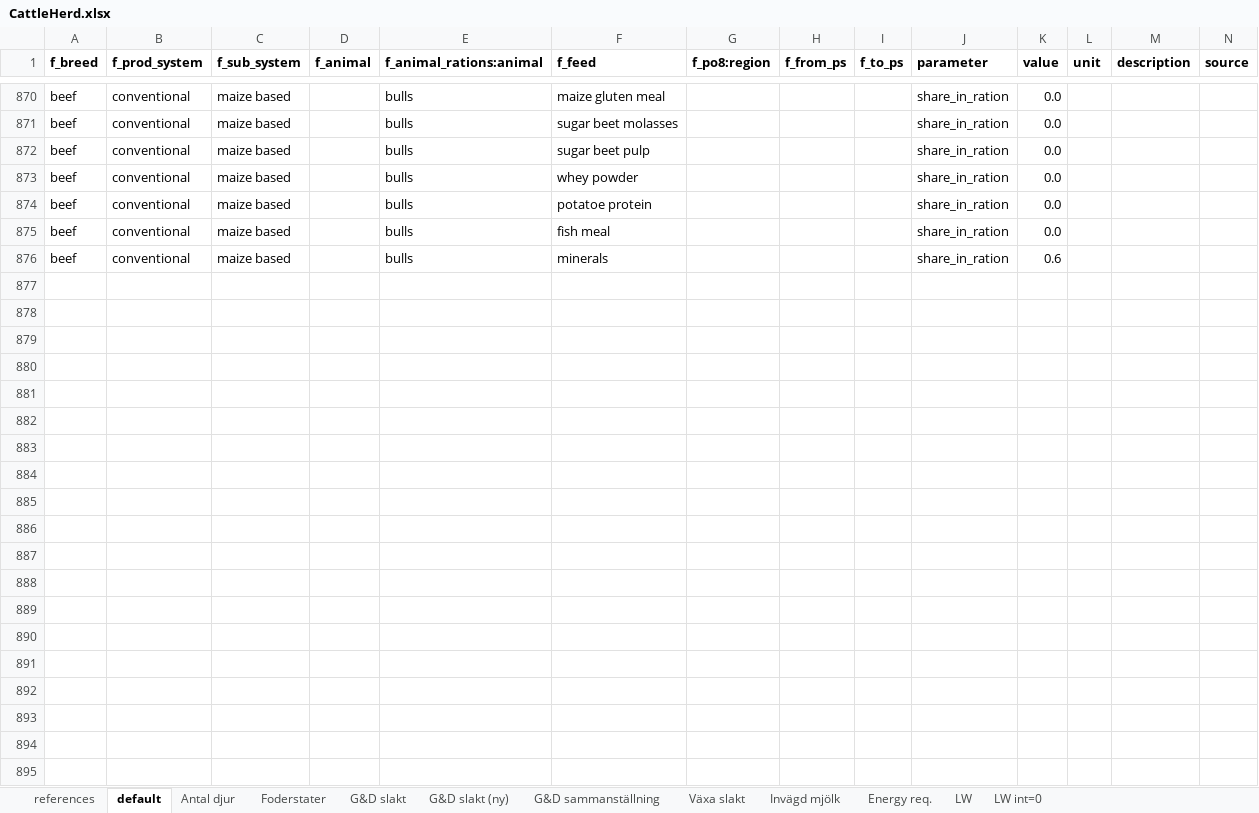
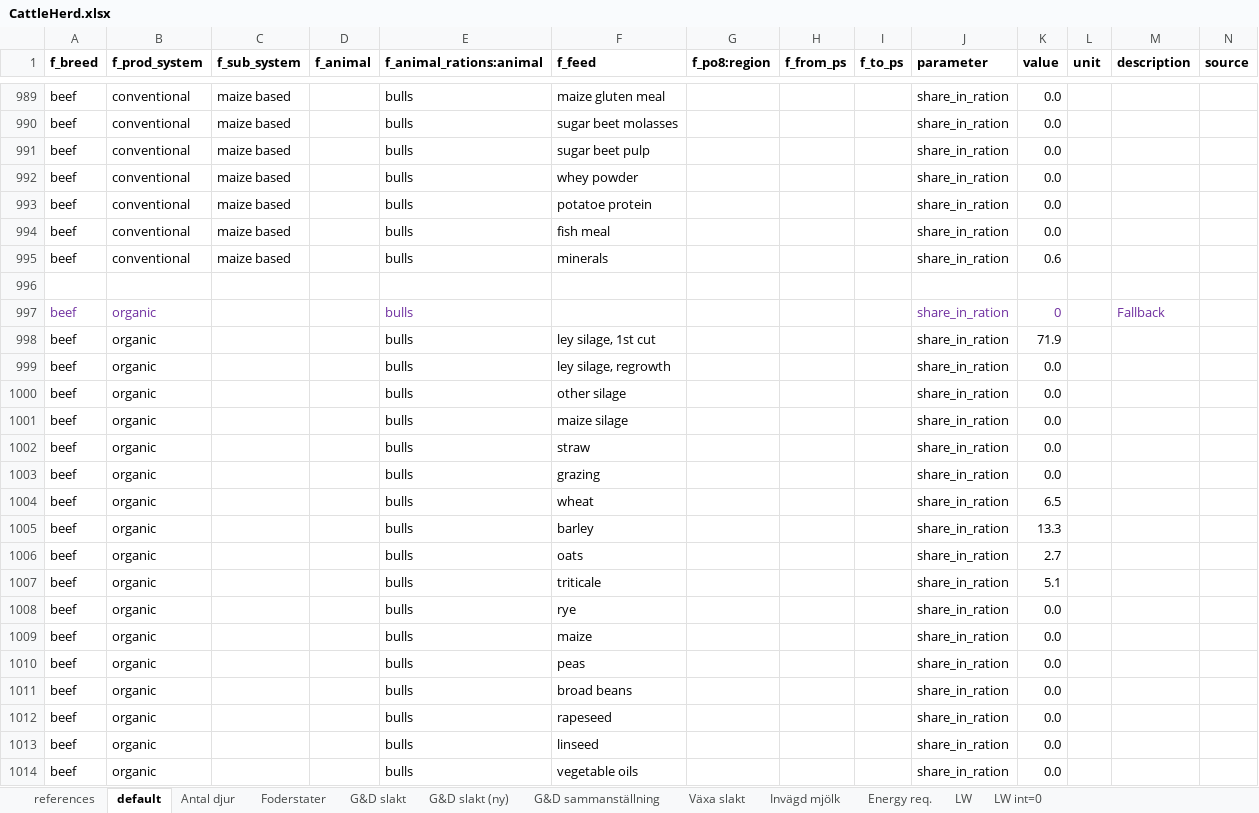
Before and after one commit to SLU-foodsystems/CIBUSmod, an Excel workbook: data/default/CattleHerd.xlsx, sheet default, drawn as a sheet; only a part is shown, gaps mark what is left out; values as stored, in another font and other column widths than the file's, no borders; rows hold the shown columns only; the diff covers the shown part only; the diff names each change by its address in the sheet, - before the commit and + after, or states it on an @@ line.

Commit message:
Added organic feed rations for dairy cows, dairy heifers and all bulls

```diff
--- a/data/default/CattleHerd.xlsx (sheet default)
+++ b/data/default/CattleHerd.xlsx (sheet default)
+row 996: (empty)
+row 997: beef | organic |  |  | bulls |  |  |  |  | share_in_ration | 0 |  | Fallback
+row 998: beef | organic |  |  | bulls | ley silage, 1st cut |  |  |  | share_in_ration | 71.9
+row 999: beef | organic |  |  | bulls | ley silage, regrowth |  |  |  | share_in_ration | 0.0
+row 1000: beef | organic |  |  | bulls | other silage |  |  |  | share_in_ration | 0.0
+row 1001: beef | organic |  |  | bulls | maize silage |  |  |  | share_in_ration | 0.0
+row 1002: beef | organic |  |  | bulls | straw |  |  |  | share_in_ration | 0.0
+row 1003: beef | organic |  |  | bulls | grazing |  |  |  | share_in_ration | 0.0
+row 1004: beef | organic |  |  | bulls | wheat |  |  |  | share_in_ration | 6.5
+row 1005: beef | organic |  |  | bulls | barley |  |  |  | share_in_ration | 13.3
+row 1006: beef | organic |  |  | bulls | oats |  |  |  | share_in_ration | 2.7
+row 1007: beef | organic |  |  | bulls | triticale |  |  |  | share_in_ration | 5.1
+row 1008: beef | organic |  |  | bulls | rye |  |  |  | share_in_ration | 0.0
+row 1009: beef | organic |  |  | bulls | maize |  |  |  | share_in_ration | 0.0
+row 1010: beef | organic |  |  | bulls | peas |  |  |  | share_in_ration | 0.0
+row 1011: beef | organic |  |  | bulls | broad beans |  |  |  | share_in_ration | 0.0
+row 1012: beef | organic |  |  | bulls | rapeseed |  |  |  | share_in_ration | 0.0
+row 1013: beef | organic |  |  | bulls | linseed |  |  |  | share_in_ration | 0.0
+row 1014: beef | organic |  |  | bulls | vegetable oils |  |  |  | share_in_ration | 0.0
```
Also changed, not shown: 150 added rows, 9 removed rows, 165 edited cells and cell formats elsewhere in this sheet, sheet Foderstater, formulas that keep their value, charts or pictures.
